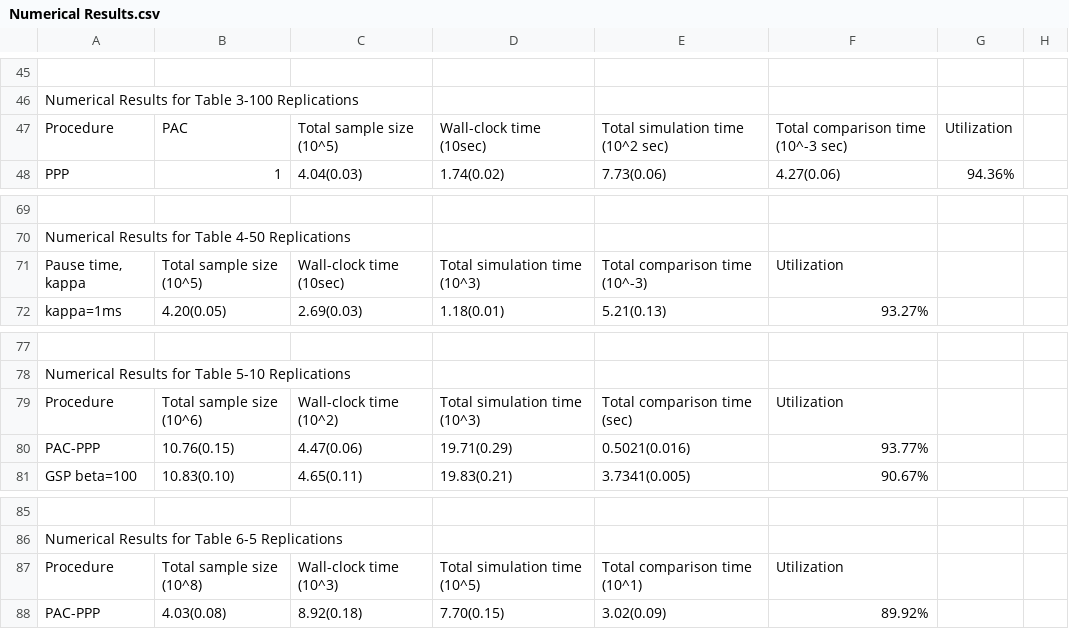
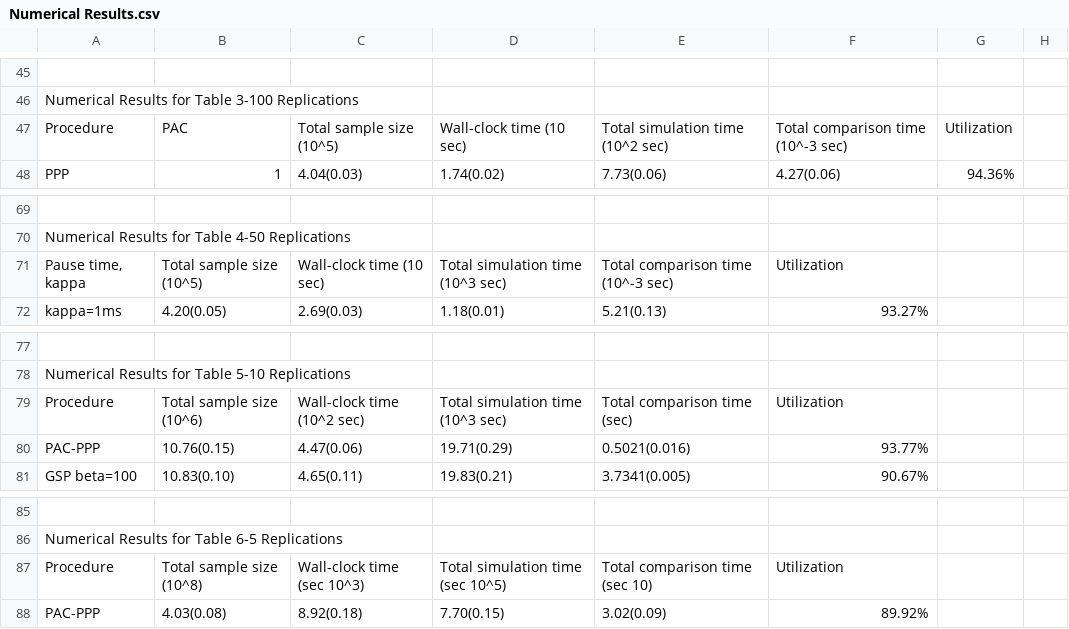
Before and after one commit to biazhong/PPP, a CSV file: Numerical Results.csv, drawn as a sheet; only a part is shown, gaps mark what is left out; the diff names each change by its address in the sheet, - before the commit and + after, or states it on an @@ line.

Commit message:
Update Numerical Results.csv

```diff
--- a/Numerical Results.csv
+++ b/Numerical Results.csv
-D47: Wall-clock time (10sec)
+D47: Wall-clock time (10 sec)
-C71: Wall-clock time (10sec)
+C71: Wall-clock time (10 sec)
-D71: Total simulation time (10^3)
+D71: Total simulation time (10^3 sec)
-E71: Total comparison time (10^-3)
+E71: Total comparison time (10^-3 sec)
-C79: Wall-clock time (10^2)
+C79: Wall-clock time (10^2 sec)
-D79: Total simulation time (10^3)
+D79: Total simulation time (10^3 sec)
-C87: Wall-clock time (10^3)
+C87: Wall-clock time (sec 10^3)
-D87: Total simulation time (10^5)
+D87: Total simulation time (sec 10^5)
-E87: Total comparison time (10^1)
+E87: Total comparison time (sec 10)
```
